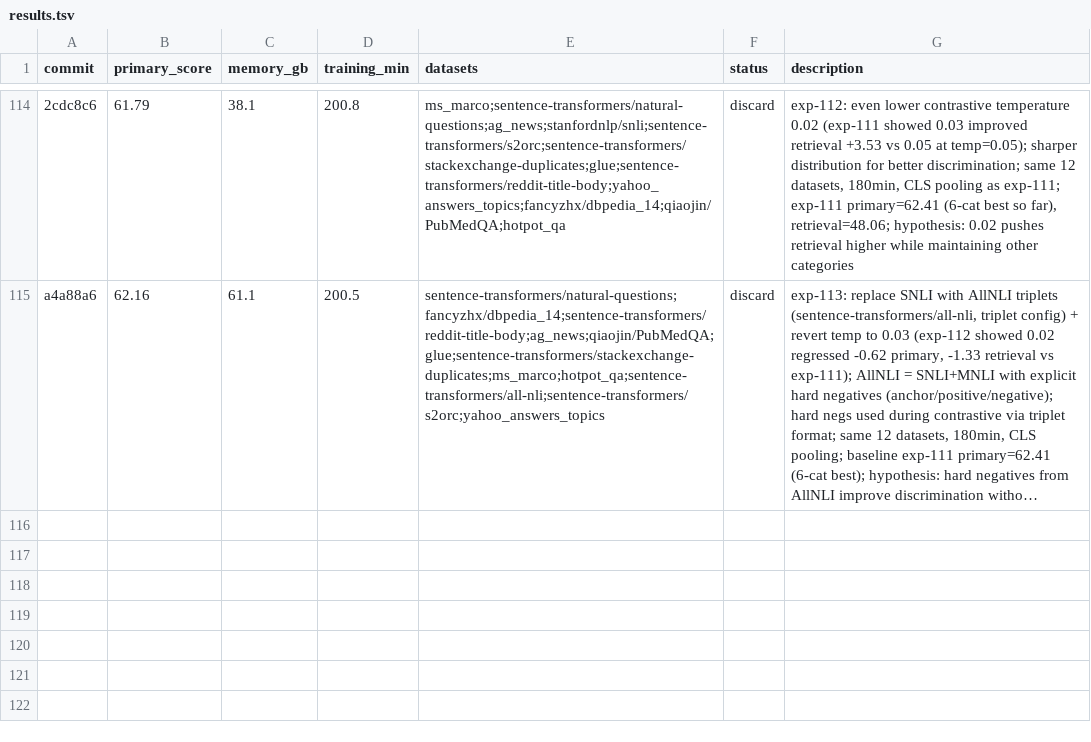
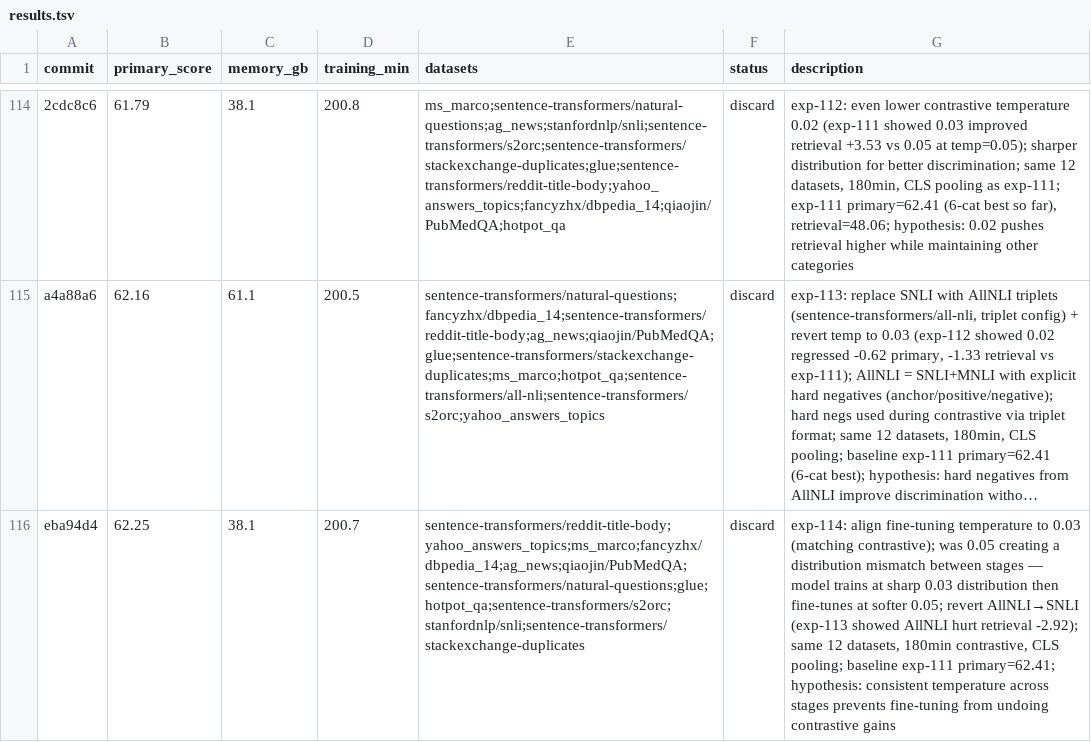
Before and after one commit to pierretokns/autoresearch-embed, a TSV file: results.tsv, drawn as a sheet; only a part is shown, gaps mark what is left out; long unchanged cells end in …; the diff names each change by its address in the sheet, - before the commit and + after, or states it on an @@ line.

Commit message:
result: discard exp-114: align fine-tuning temperature to 0.03 (matching contrastive); was 0.05 creating a distribution mismatch between stages — model trains at sharp 0.03 distribution then fine-tunes at softer 0.05; revert AllNLI→SNLI (exp-113 showed AllNLI hurt retrieval -2.92); same 12 datasets, 180min contrastive, CLS pooling; baseline exp-111 primary=62.41; hypothesis: consistent temperature across stages prevents fine-tuning from undoing contrastive gains

```diff
--- a/results.tsv
+++ b/results.tsv
+row 116: eba94d4 | 62.25 | 38.1 | 200.7 | sentence-transformers/reddit-title-body;yahoo_answers_topics;ms_marco;fancyzhx/dbpedia_14;ag_news;qiaojin/PubMedQA;sentence-transformers/natural-questions;glue;hotpot_qa;sentence-transformers/s2orc;stanfordnlp/snli;sentence-transformers/stackexchange-duplicates | discard | exp-114: align fine-tuning temperature to 0.03 (matching contrastive); was 0.05 creating a distribution mismatch between stages — model trains at sharp 0.03 distribution then fine-tunes at softer 0.05; revert AllNLI→SNLI (exp-113 showed AllNLI hurt retrieval -2.92); same 12 datasets, 180min contrastive, CLS pooling; baseline exp-111 primary=62.41; hypothesis: consistent temperature across stages prevents fine-tuning from undoing contrastive gains
```
Also changed, not shown: 1 other file.
